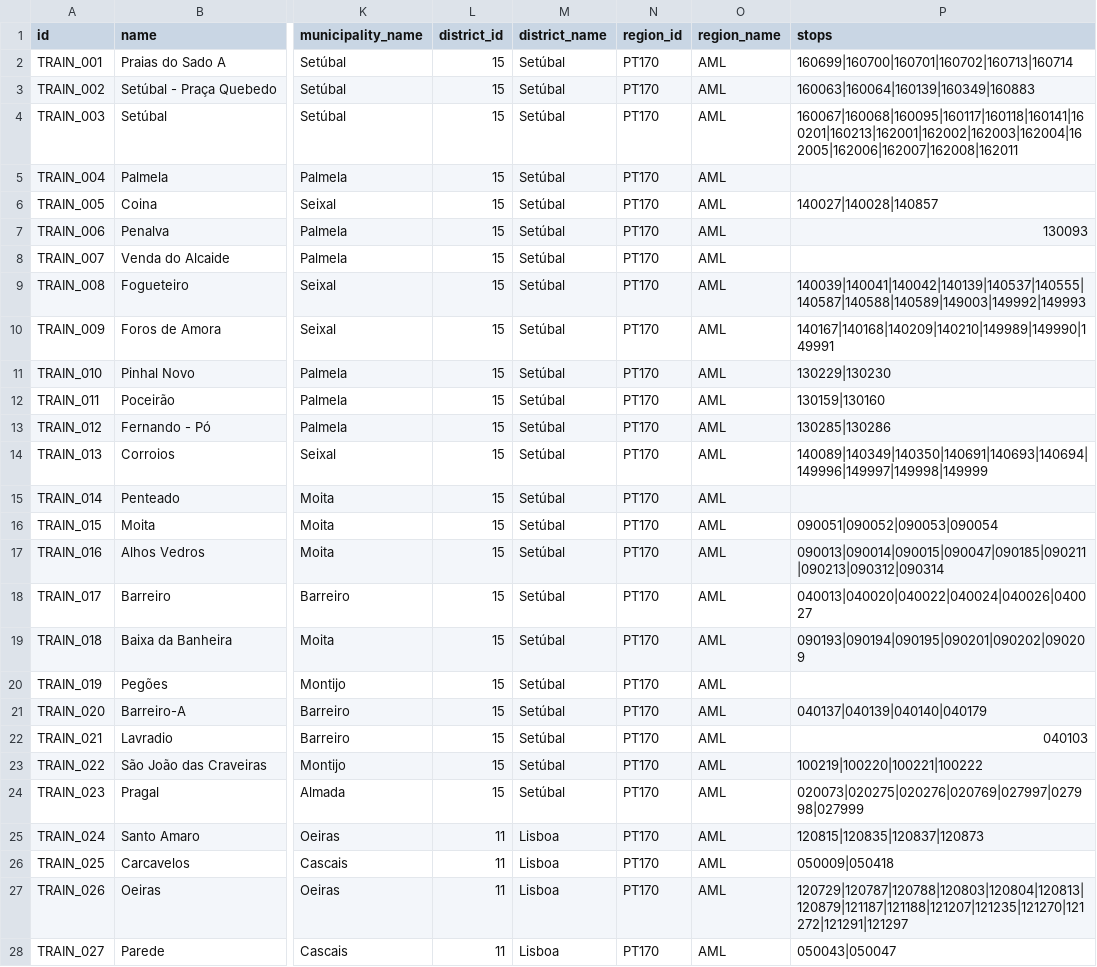
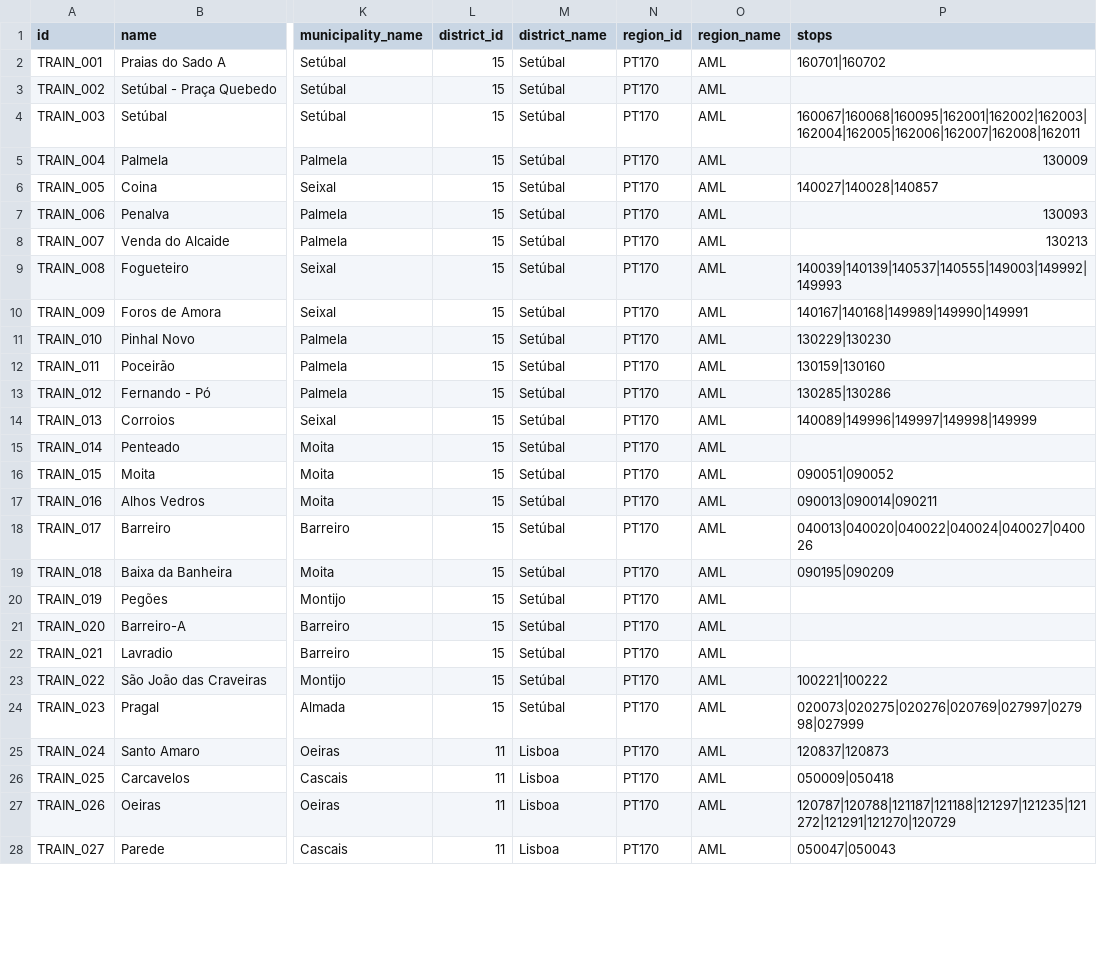
Before and after one commit to carrismetropolitana/datasets, a CSV file: facilities/train_stations/train_stations.csv, drawn as a sheet; only a part is shown, gaps mark what is left out; the diff covers the shown part only; the diff names each change by its address in the sheet, - before the commit and + after, or states it on an @@ line.

Commit message:
Revert "Updated train stations data and associated stops"
This reverts commit 4016aa4d08873ba7e62d3d59c3a3c4db5a14d0e7.

```diff
--- a/facilities/train_stations/train_stations.csv
+++ b/facilities/train_stations/train_stations.csv
-P2 (stops): 160699|160700|160701|160702|160713|160714
+P2 (stops): 160701|160702
-P3 (stops): 160063|160064|160139|160349|160883
+P3 (stops): (empty)
-P4 (stops): 160067|160068|160095|160117|160118|160141|160201|160213|162001|162002|162003|162004|162005|162006|162007|162008|162011
+P4 (stops): 160067|160068|160095|162001|162002|162003|162004|162005|162006|162007|162008|162011
-P5 (stops): (empty)
+P5 (stops): 130009
-P8 (stops): (empty)
+P8 (stops): 130213
-P9 (stops): 140039|140041|140042|140139|140537|140555|140587|140588|140589|149003|149992|149993
+P9 (stops): 140039|140139|140537|140555|149003|149992|149993
-P10 (stops): 140167|140168|140209|140210|149989|149990|149991
+P10 (stops): 140167|140168|149989|149990|149991
-P14 (stops): 140089|140349|140350|140691|140693|140694|149996|149997|149998|149999
+P14 (stops): 140089|149996|149997|149998|149999
-P16 (stops): 090051|090052|090053|090054
+P16 (stops): 090051|090052
-P17 (stops): 090013|090014|090015|090047|090185|090211|090213|090312|090314
+P17 (stops): 090013|090014|090211
-P18 (stops): 040013|040020|040022|040024|040026|040027
+P18 (stops): 040013|040020|040022|040024|040027|040026
-P19 (stops): 090193|090194|090195|090201|090202|090209
+P19 (stops): 090195|090209
-P21 (stops): 040137|040139|040140|040179
+P21 (stops): (empty)
-P22 (stops): 040103
+P22 (stops): (empty)
-P23 (stops): 100219|100220|100221|100222
+P23 (stops): 100221|100222
-P25 (stops): 120815|120835|120837|120873
+P25 (stops): 120837|120873
-P27 (stops): 120729|120787|120788|120803|120804|120813|120879|121187|121188|121207|121235|121270|121272|121291|121297
+P27 (stops): 120787|120788|121187|121188|121297|121235|121272|121291|121270|120729
-P28 (stops): 050043|050047
+P28 (stops): 050047|050043
```
Also changed, not shown: 37 edited cells elsewhere in this file.
